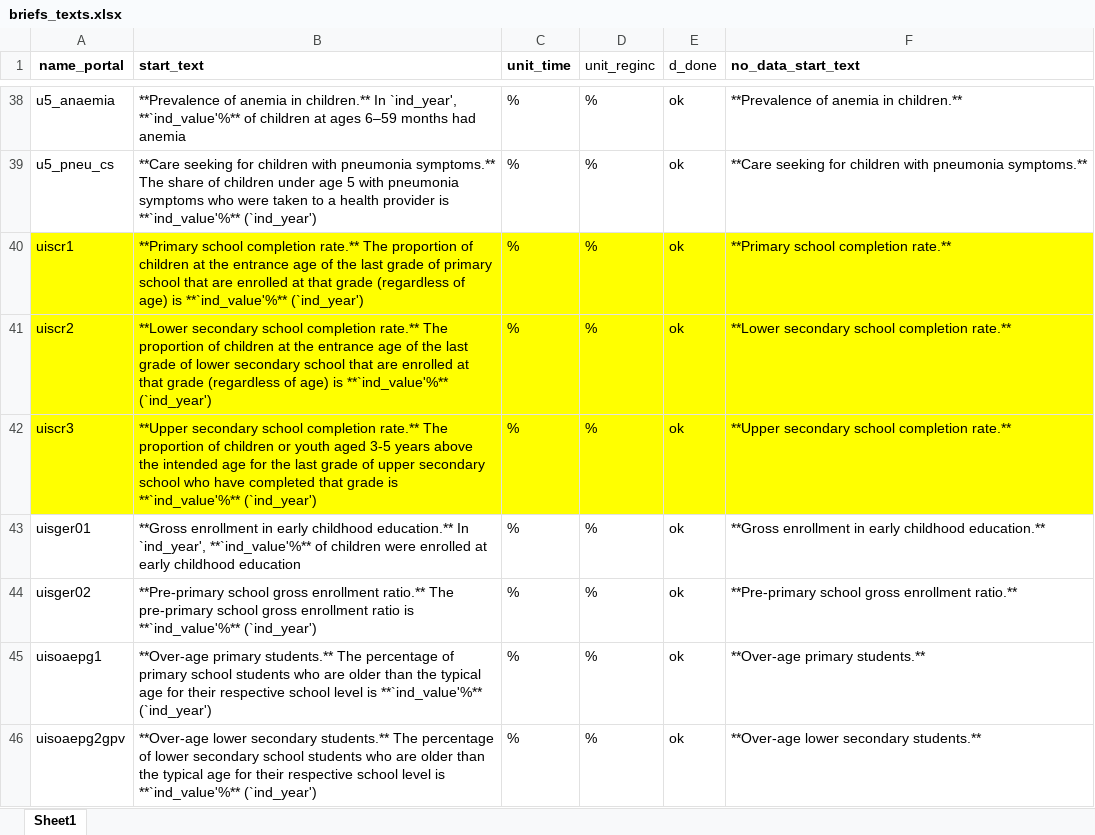
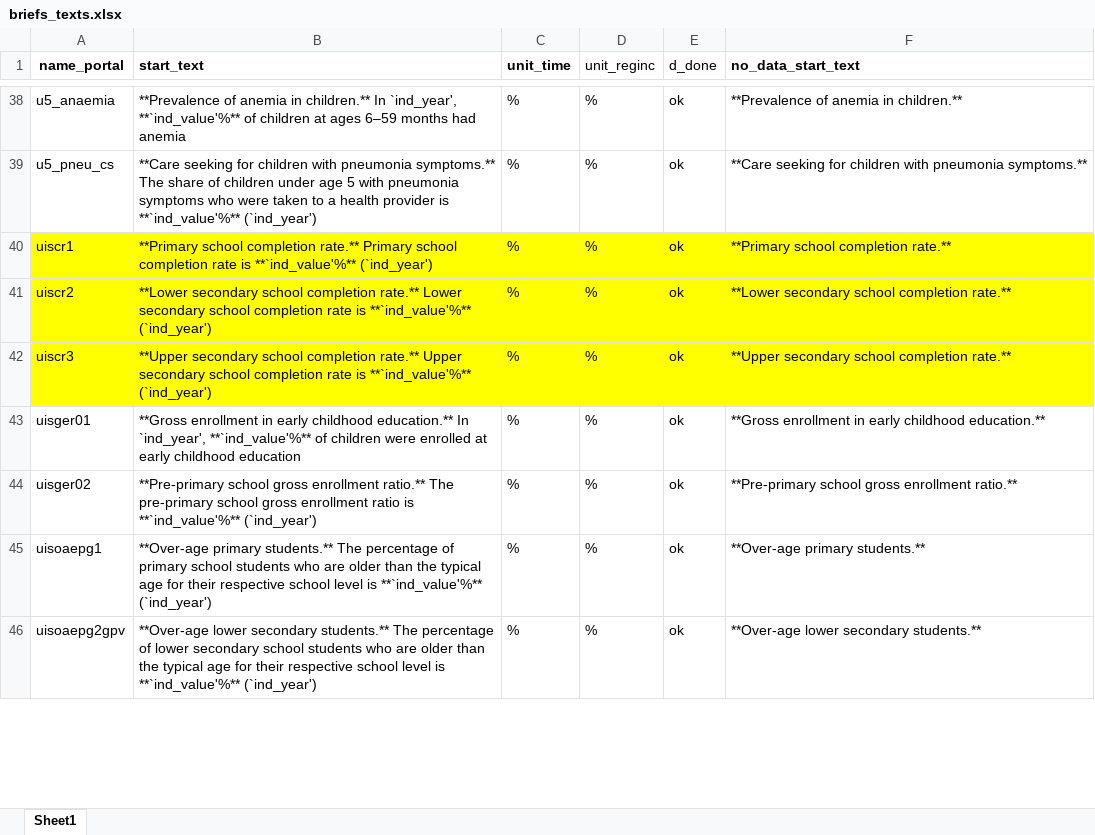
Before and after one commit to Queeno11/Data-Portal-Brief-Generator, an Excel workbook: Data/Data_Raw/Country codes & metadata/briefs_texts.xlsx, sheet Sheet1, drawn as a sheet; only a part is shown, gaps mark what is left out; values as stored, in another font and other column widths than the file's, no borders; the diff covers the shown part only; the diff names each change by its address in the sheet, - before the commit and + after, or states it on an @@ line.

```diff
--- a/Data/Data_Raw/Country codes & metadata/briefs_texts.xlsx (sheet Sheet1)
+++ b/Data/Data_Raw/Country codes & metadata/briefs_texts.xlsx (sheet Sheet1)
-B40 (start_text): …completion rate.** The proportion of children at the entrance age of the last grade of primary school that are enrolled at that grade (regardless of age) is **`ind_value'%**…
+B40 (start_text): …completion rate.** Primary school completion rate is **`ind_value'%**…
-B41 (start_text): …completion rate.** The proportion of children at the entrance age of the last grade of lower secondary school that are enrolled at that grade (regardless of age) is **`ind_value'%**…
+B41 (start_text): …completion rate.** Lower secondary school completion rate is **`ind_value'%**…
-B42 (start_text): …completion rate.** The proportion of children or youth aged 3-5 years above the intended age for the last grade of upper secondary school who have completed that grade is **`ind_value'%**…
+B42 (start_text): …completion rate.** Upper secondary school completion rate is **`ind_value'%**…
```
Also changed, not shown: 11 edited cells elsewhere in this sheet, 4 other files.
